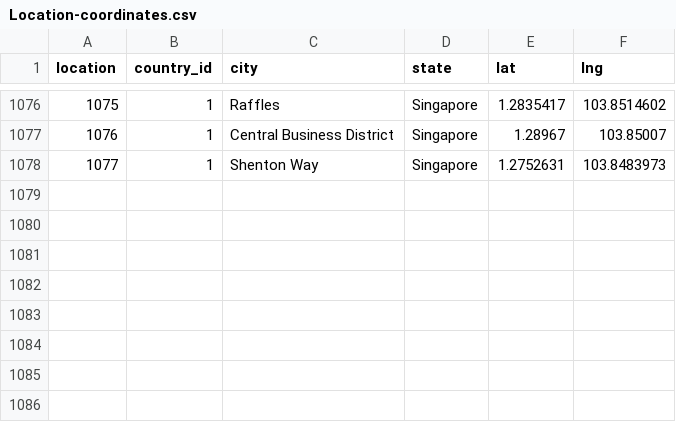
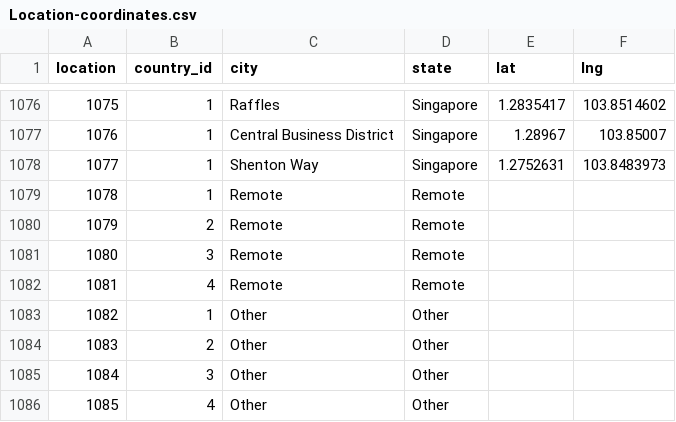
Before and after one commit to angmay/DataJobMarket, a CSV file: Transformed Data/Location-coordinates.csv, drawn as a sheet; only a part is shown, gaps mark what is left out; the diff names each change by its address in the sheet, - before the commit and + after, or states it on an @@ line.

```diff
--- a/Transformed Data/Location-coordinates.csv
+++ b/Transformed Data/Location-coordinates.csv
+row 1079: 1078 | 1 | Remote | Remote
+row 1080: 1079 | 2 | Remote | Remote
+row 1081: 1080 | 3 | Remote | Remote
+row 1082: 1081 | 4 | Remote | Remote
+row 1083: 1082 | 1 | Other | Other
+row 1084: 1083 | 2 | Other | Other
+row 1085: 1084 | 3 | Other | Other
+row 1086: 1085 | 4 | Other | Other
```
Also changed, not shown: Transformed Data/location-summary.csv, 3 other files.
